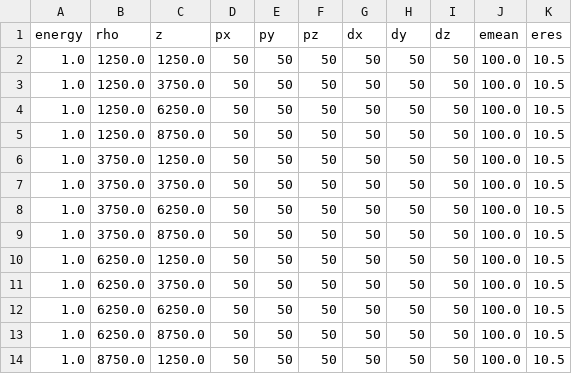
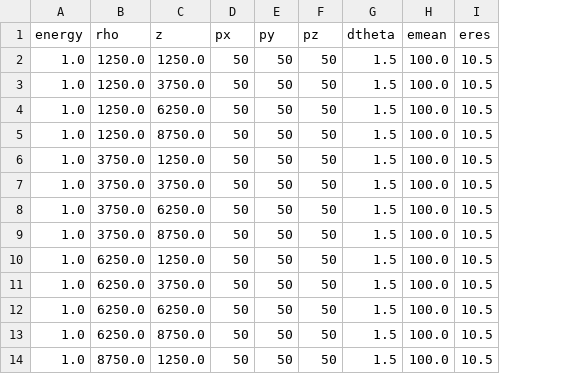
Before and after one commit to OGgroup/FitterResponseMap, a CSV file: data/response/pathfitter/example.csv, drawn as a sheet; only a part is shown; removed rows and columns are numbered as before the commit, all else as after; the diff names each change by its address in the sheet, - before the commit and + after, or states it on an @@ line.

```diff
--- a/data/response/pathfitter/example.csv
+++ b/data/response/pathfitter/example.csv
-column G (dx), rows 2-14: all 50
-column H (dy), rows 2-14: all 50
-column I (dz), rows 2-14: all 50
+column G (dtheta), rows 2-14: all 1.5
```
Also changed, not shown: data/response/pathfitter/stephane_example.csv, 10 other files.
